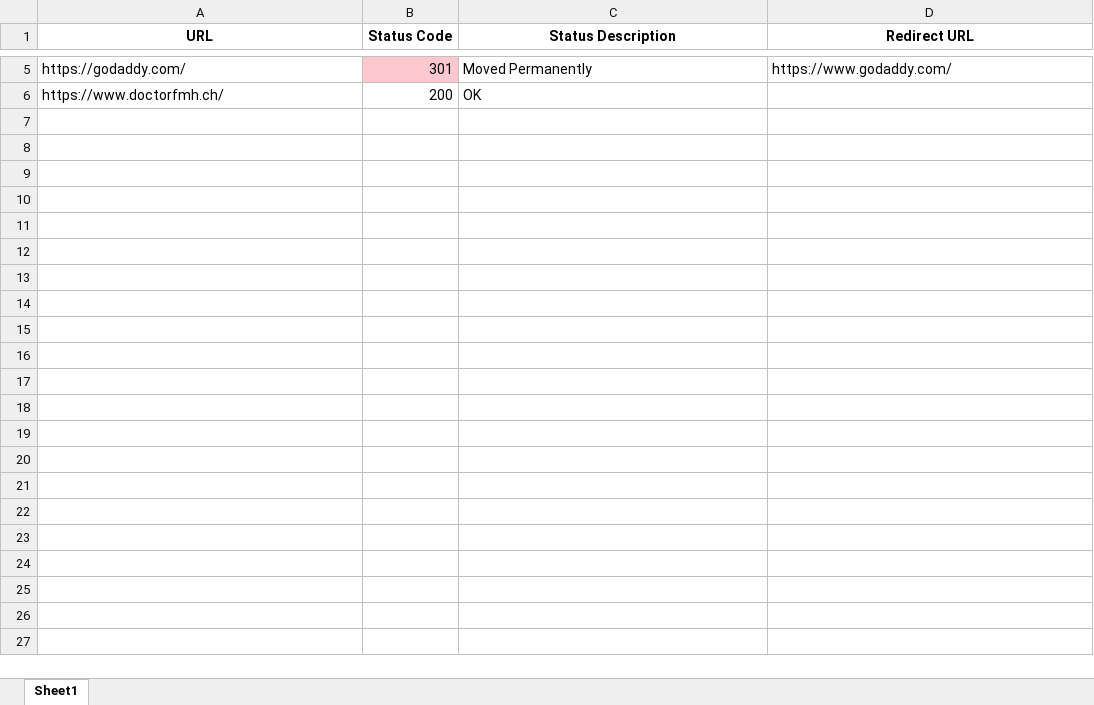
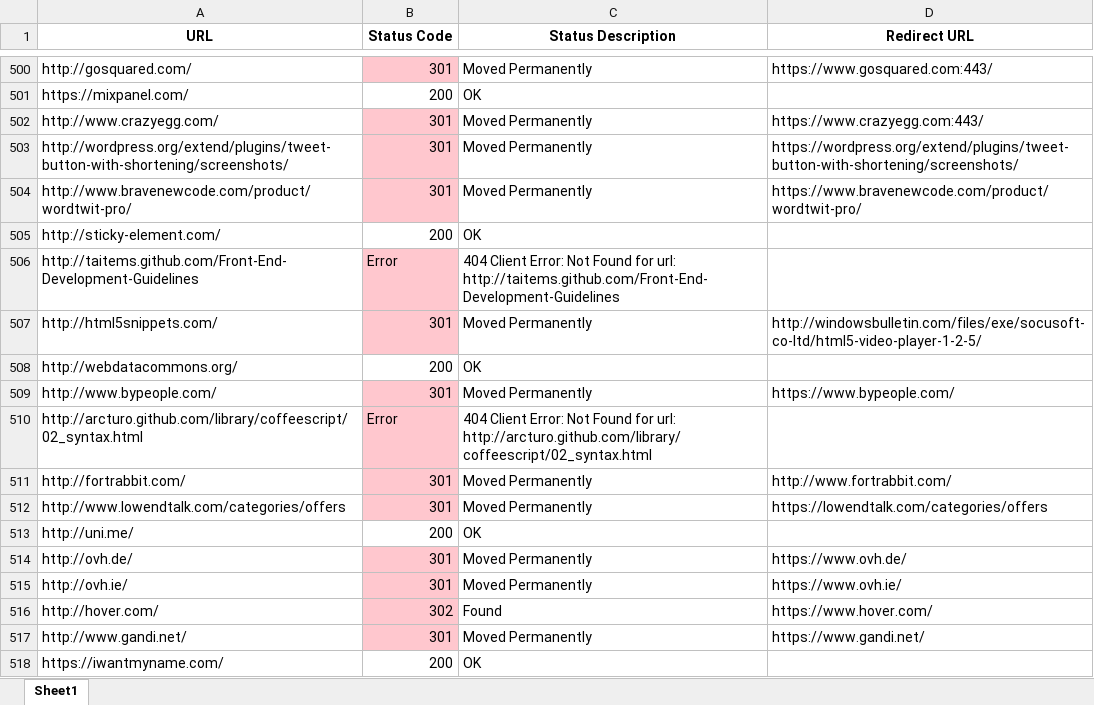
Before and after one commit to sensahin/StatusCheck, an Excel workbook: result.xlsx, sheet Sheet1, drawn as a sheet; only a part is shown, gaps mark what is left out; values as stored, in another font and other column widths than the file's, no borders; addresses are those after the commit; the diff covers the shown part only; the diff names each change by its address in the sheet, - before the commit and + after, or states it on an @@ line.

```diff
--- a/result.xlsx (sheet Sheet1)
+++ b/result.xlsx (sheet Sheet1)
-A500 (URL): https://godaddy.com/
+A500 (URL): http://gosquared.com/
-D500 (Redirect URL): https://www.godaddy.com/
+D500 (Redirect URL): https://www.gosquared.com:443/
+row 501: https://mixpanel.com/ | 200 | OK
+row 502: http://www.crazyegg.com/ | 301 | Moved Permanently | https://www.crazyegg.com:443/
+row 503: http://wordpress.org/extend/plugins/tweet-button-with-shortening/screenshots/ | 301 | Moved Permanently | https://wordpress.org/extend/plugins/tweet-button-with-shortening/screenshots/
+row 504: http://www.bravenewcode.com/product/wordtwit-pro/ | 301 | Moved Permanently | https://www.bravenewcode.com/product/wordtwit-pro/
+row 505: http://sticky-element.com/ | 200 | OK
+row 506: http://taitems.github.com/Front-End-Development-Guidelines | Error | 404 Client Error: Not Found for url: http://taitems.github.com/Front-End-Development-Guidelines
+row 507: http://html5snippets.com/ | 301 | Moved Permanently | http://windowsbulletin.com/files/exe/socusoft-co-ltd/html5-video-player-1-2-5/
-A508 (URL): https://www.doctorfmh.ch/
+A508 (URL): http://webdatacommons.org/
+row 509: http://www.bypeople.com/ | 301 | Moved Permanently | https://www.bypeople.com/
+row 510: http://arcturo.github.com/library/coffeescript/02_syntax.html | Error | 404 Client Error: Not Found for url: http://arcturo.github.com/library/coffeescript/02_syntax.html
+row 511: http://fortrabbit.com/ | 301 | Moved Permanently | http://www.fortrabbit.com/
+row 512: http://www.lowendtalk.com/categories/offers | 301 | Moved Permanently | https://lowendtalk.com/categories/offers
+row 513: http://uni.me/ | 200 | OK
+row 514: http://ovh.de/ | 301 | Moved Permanently | https://www.ovh.de/
+row 515: http://ovh.ie/ | 301 | Moved Permanently | https://www.ovh.ie/
+row 516: http://hover.com/ | 302 | Found | https://www.hover.com/
+row 517: http://www.gandi.net/ | 301 | Moved Permanently | https://www.gandi.net/
+row 518: https://iwantmyname.com/ | 200 | OK
```
Also changed, not shown: 525 added rows and 6 edited cells elsewhere in this sheet, 2 other files.
